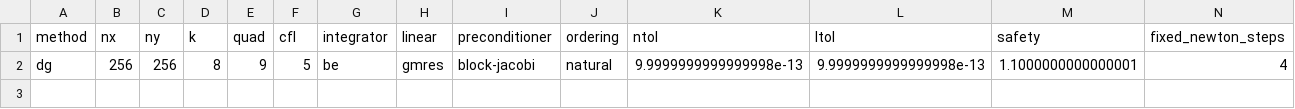
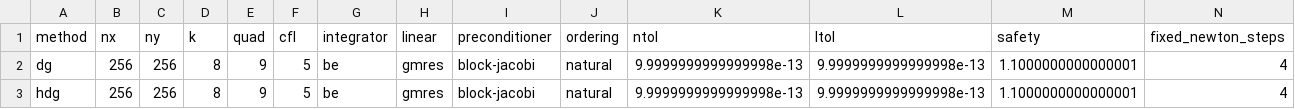
Before and after one commit to YueWu2002/DG_HDG_Euler_Cpp, a CSV file: speed_test/2d/results/submission_20261019T205542_KhFC6z/job_7635952/data/timings.csv, drawn as a sheet; only a part is shown; rows hold the shown columns only; the diff names each change by its address in the sheet, - before the commit and + after, or states it on an @@ line.

Commit message:
result update

```diff
--- a/speed_test/2d/results/submission_20261019T205542_KhFC6z/job_7635952/data/timings.csv
+++ b/speed_test/2d/results/submission_20261019T205542_KhFC6z/job_7635952/data/timings.csv
+row 3: hdg | 256 | 256 | 8 | 9 | 5 | be | gmres | block-jacobi | natural | 9.9999999999999998e-13 | 9.9999999999999998e-13 | 1.1000000000000001 | 4
```
Also changed, not shown: 10 other files.
